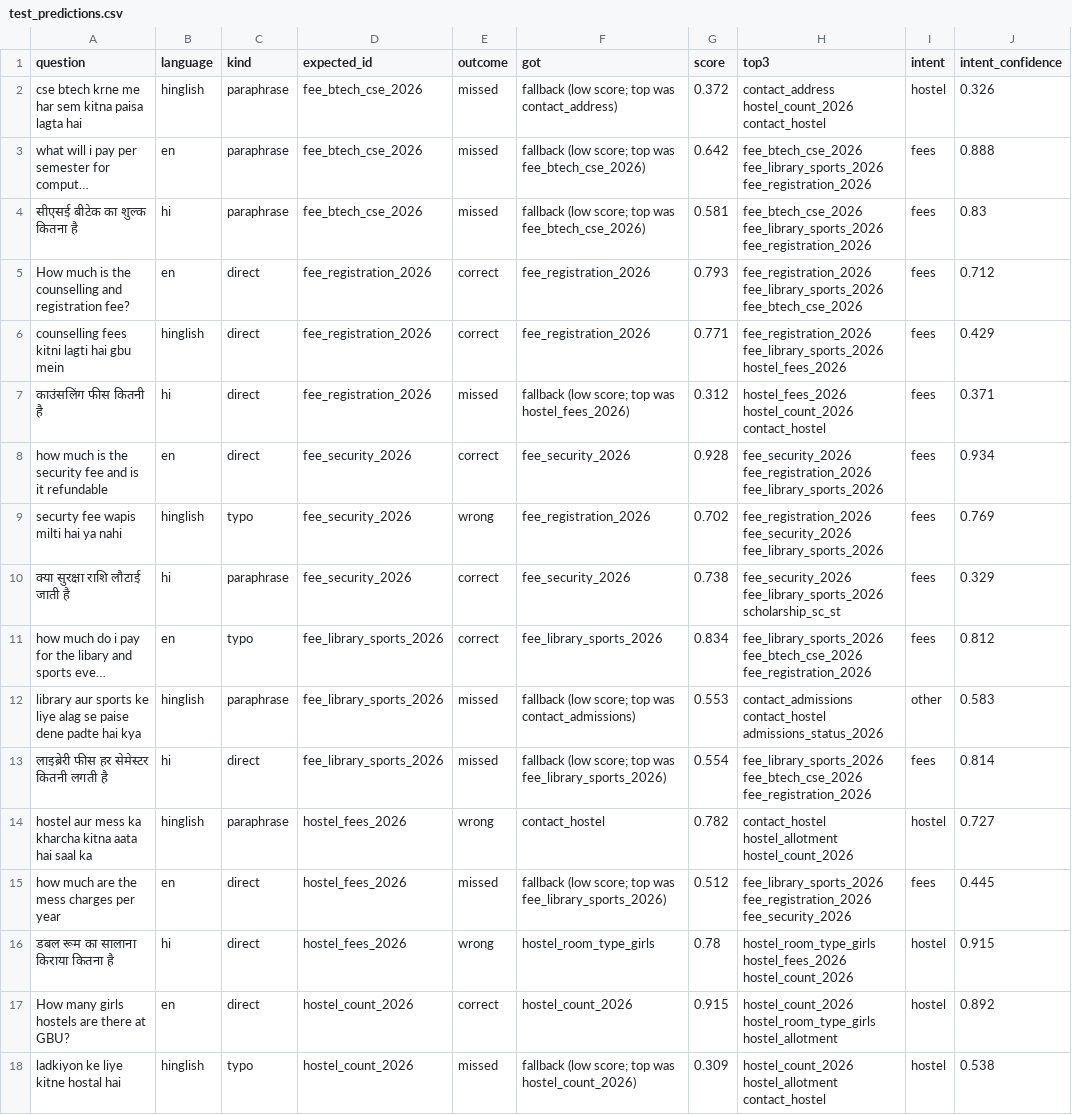
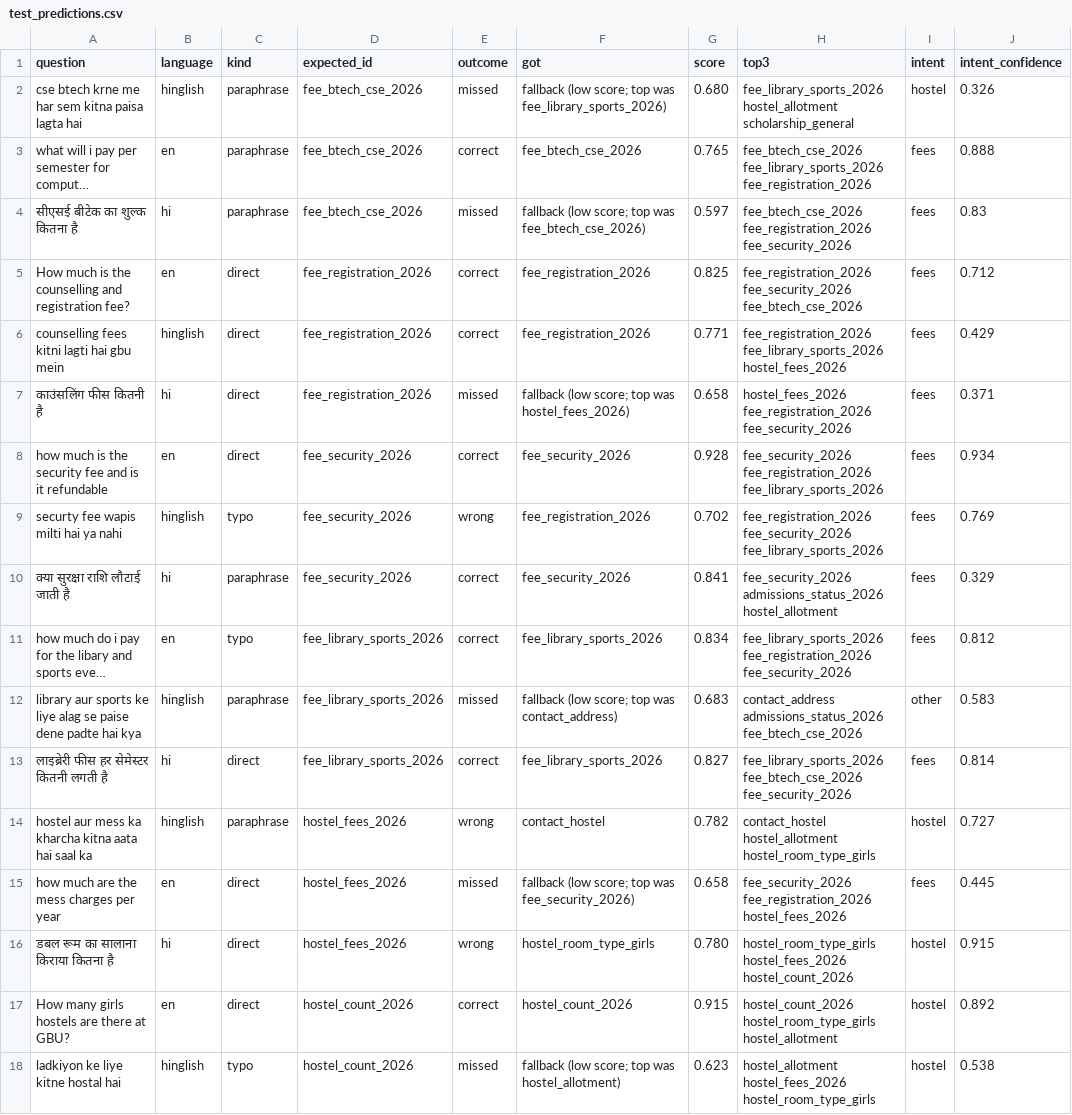
Before and after one commit to Udabhav/Ask-GBU-, a CSV file: eval/results/test_predictions.csv, drawn as a sheet; only a part is shown; long unchanged cells end in …; the diff covers the shown part only; the diff names each change by its address in the sheet, - before the commit and + after, or states it on an @@ line.

```diff
--- a/eval/results/test_predictions.csv
+++ b/eval/results/test_predictions.csv
-F2 (got): …top was contact_address)
+F2 (got): …top was fee_library_sports_2026)
-G2 (score): 0.372
+G2 (score): 0.680
-H2 (top3): contact_address hostel_count_2026 contact_hostel
+H2 (top3): fee_library_sports_2026 hostel_allotment scholarship_general
-E3 (outcome): missed
+E3 (outcome): correct
-F3 (got): fallback (low score; top was fee_btech_cse_2026)
+F3 (got): fee_btech_cse_2026
-G3 (score): 0.642
+G3 (score): 0.765
-G4 (score): 0.581
+G4 (score): 0.597
-H4 (top3): fee_btech_cse_2026 fee_library_sports_2026 fee_registration_2026
+H4 (top3): fee_btech_cse_2026 fee_registration_2026 fee_security_2026
-G5 (score): 0.793
+G5 (score): 0.825
-H5 (top3): fee_registration_2026 fee_library_sports_2026 fee_btech_cse_2026
+H5 (top3): fee_registration_2026 fee_security_2026 fee_btech_cse_2026
-G7 (score): 0.312
+G7 (score): 0.658
-H7 (top3): hostel_fees_2026 hostel_count_2026 contact_hostel
+H7 (top3): hostel_fees_2026 fee_registration_2026 fee_security_2026
-G10 (score): 0.738
+G10 (score): 0.841
-H10 (top3): fee_security_2026 fee_library_sports_2026 scholarship_sc_st
+H10 (top3): fee_security_2026 admissions_status_2026 hostel_allotment
-H11 (top3): fee_library_sports_2026 fee_btech_cse_2026 fee_registration_2026
+H11 (top3): fee_library_sports_2026 fee_registration_2026 fee_security_2026
-F12 (got): …top was contact_admissions)
+F12 (got): …top was contact_address)
-G12 (score): 0.553
+G12 (score): 0.683
-H12 (top3): contact_admissions contact_hostel admissions_status_2026
+H12 (top3): contact_address admissions_status_2026 fee_btech_cse_2026
-E13 (outcome): missed
+E13 (outcome): correct
-F13 (got): fallback (low score; top was fee_library_sports_2026)
+F13 (got): fee_library_sports_2026
-G13 (score): 0.554
+G13 (score): 0.827
-H13 (top3): fee_library_sports_2026 fee_btech_cse_2026 fee_registration_2026
+H13 (top3): fee_library_sports_2026 fee_btech_cse_2026 fee_security_2026
-H14 (top3): contact_hostel hostel_allotment hostel_count_2026
+H14 (top3): contact_hostel hostel_allotment hostel_room_type_girls
-F15 (got): …top was fee_library_sports_2026)
+F15 (got): …top was fee_security_2026)
-G15 (score): 0.512
+G15 (score): 0.658
-H15 (top3): fee_library_sports_2026 fee_registration_2026 fee_security_2026
+H15 (top3): fee_security_2026 fee_registration_2026 hostel_fees_2026
-G16 (score): 0.78
+G16 (score): 0.780
-F18 (got): …top was hostel_count_2026)
+F18 (got): …top was hostel_allotment)
-G18 (score): 0.309
+G18 (score): 0.623
-H18 (top3): hostel_count_2026 hostel_allotment contact_hostel
+H18 (top3): hostel_allotment hostel_fees_2026 hostel_room_type_girls
```
Also changed, not shown: 92 edited cells elsewhere in this file, 10 other files.
